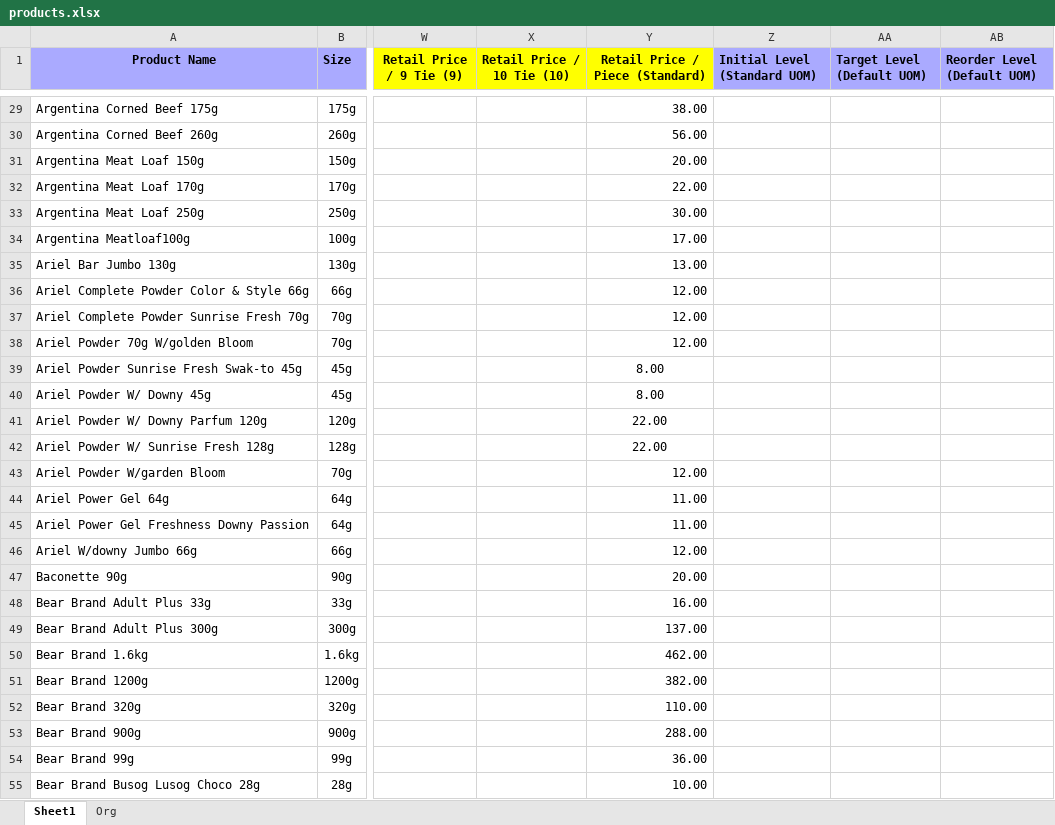
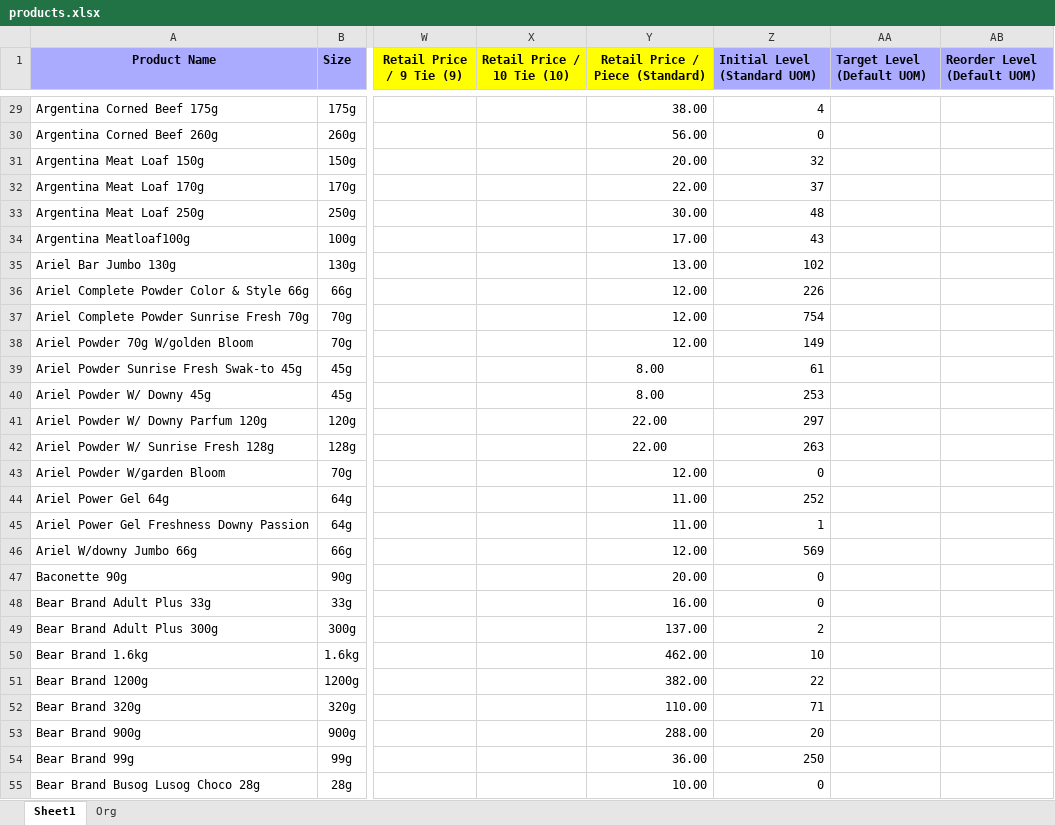
Before and after one commit to johnny-alibuyog/WMS, an Excel workbook: AmpedBiz/.data/ImportFiles/Nicon/products.xlsx, sheet Sheet1, drawn as a sheet; only a part is shown, gaps mark what is left out; values as stored, in another font and other column widths than the file's, no borders; the diff covers the shown part only; the diff names each change by its address in the sheet, - before the commit and + after, or states it on an @@ line.

```diff
--- a/AmpedBiz/.data/ImportFiles/Nicon/products.xlsx (sheet Sheet1)
+++ b/AmpedBiz/.data/ImportFiles/Nicon/products.xlsx (sheet Sheet1)
-Z29 (Initial Level (Standard UOM)): (empty)
+Z29 (Initial Level (Standard UOM)): 4
-Z30 (Initial Level (Standard UOM)): (empty)
+Z30 (Initial Level (Standard UOM)): 0
-Z31 (Initial Level (Standard UOM)): (empty)
+Z31 (Initial Level (Standard UOM)): 32
-Z32 (Initial Level (Standard UOM)): (empty)
+Z32 (Initial Level (Standard UOM)): 37
-Z33 (Initial Level (Standard UOM)): (empty)
+Z33 (Initial Level (Standard UOM)): 48
-Z34 (Initial Level (Standard UOM)): (empty)
+Z34 (Initial Level (Standard UOM)): 43
-Z35 (Initial Level (Standard UOM)): (empty)
+Z35 (Initial Level (Standard UOM)): 102
-Z36 (Initial Level (Standard UOM)): (empty)
+Z36 (Initial Level (Standard UOM)): 226
-Z37 (Initial Level (Standard UOM)): (empty)
+Z37 (Initial Level (Standard UOM)): 754
-Z38 (Initial Level (Standard UOM)): (empty)
+Z38 (Initial Level (Standard UOM)): 149
-Z39 (Initial Level (Standard UOM)): (empty)
+Z39 (Initial Level (Standard UOM)): 61
-Z40 (Initial Level (Standard UOM)): (empty)
+Z40 (Initial Level (Standard UOM)): 253
-Z41 (Initial Level (Standard UOM)): (empty)
+Z41 (Initial Level (Standard UOM)): 297
-Z42 (Initial Level (Standard UOM)): (empty)
+Z42 (Initial Level (Standard UOM)): 263
-Z43 (Initial Level (Standard UOM)): (empty)
+Z43 (Initial Level (Standard UOM)): 0
-Z44 (Initial Level (Standard UOM)): (empty)
+Z44 (Initial Level (Standard UOM)): 252
-Z45 (Initial Level (Standard UOM)): (empty)
+Z45 (Initial Level (Standard UOM)): 1
-Z46 (Initial Level (Standard UOM)): (empty)
+Z46 (Initial Level (Standard UOM)): 569
-Z47:Z48 (Initial Level (Standard UOM)): (empty)
+Z47:Z48 (Initial Level (Standard UOM)): 0
-Z49 (Initial Level (Standard UOM)): (empty)
+Z49 (Initial Level (Standard UOM)): 2
-Z50 (Initial Level (Standard UOM)): (empty)
+Z50 (Initial Level (Standard UOM)): 10
-Z51 (Initial Level (Standard UOM)): (empty)
+Z51 (Initial Level (Standard UOM)): 22
-Z52 (Initial Level (Standard UOM)): (empty)
+Z52 (Initial Level (Standard UOM)): 71
-Z53 (Initial Level (Standard UOM)): (empty)
+Z53 (Initial Level (Standard UOM)): 20
-Z54 (Initial Level (Standard UOM)): (empty)
+Z54 (Initial Level (Standard UOM)): 250
-Z55 (Initial Level (Standard UOM)): (empty)
+Z55 (Initial Level (Standard UOM)): 0
```
Also changed, not shown: 23 added rows and 848 edited cells elsewhere in this sheet, 46 other files.
